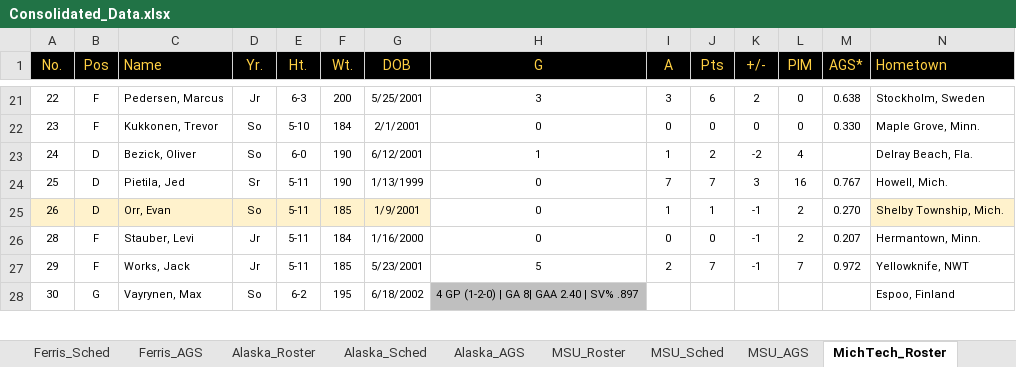
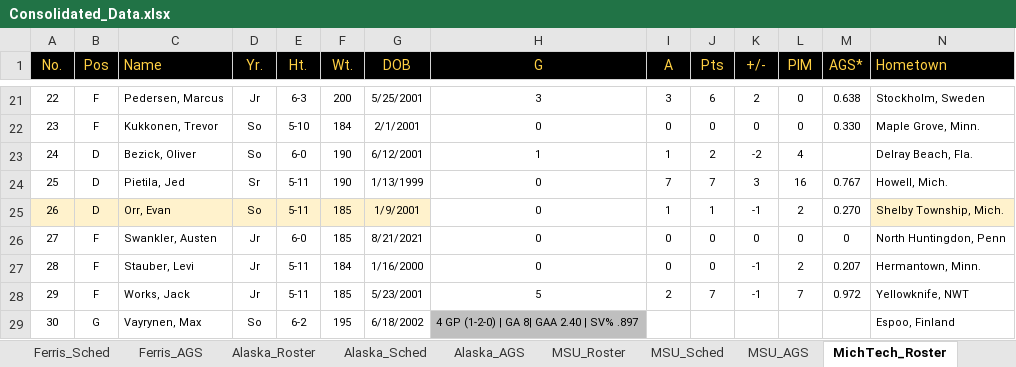
Before and after one commit to JSmith1826/college_hockey, an Excel workbook: GLI_program/Consolidated_Data.xlsx, sheet MichTech_Roster, drawn as a sheet; only a part is shown, gaps mark what is left out; values as stored, in another font and other column widths than the file's, no borders; conditional formats and table styles not drawn; rows hold the shown columns only; the diff names each change by its address in the sheet, - before the commit and + after, or states it on an @@ line.

```diff
--- a/GLI_program/Consolidated_Data.xlsx (sheet MichTech_Roster)
+++ b/GLI_program/Consolidated_Data.xlsx (sheet MichTech_Roster)
+row 26: 27 | F | Swankler, Austen | Jr | 6-0 | 185 | 8/21/2021 | 0 | 0 | 0 | 0 | 0 | 0 | North Huntingdon, Penn
```
Also changed, not shown: sheet Ferris_Roster, sheet MSU_Tech_All_Time_GLI, sheet MSU_Roster, sheet Alaska_Sched, formulas that keep their value, 22 other files.
